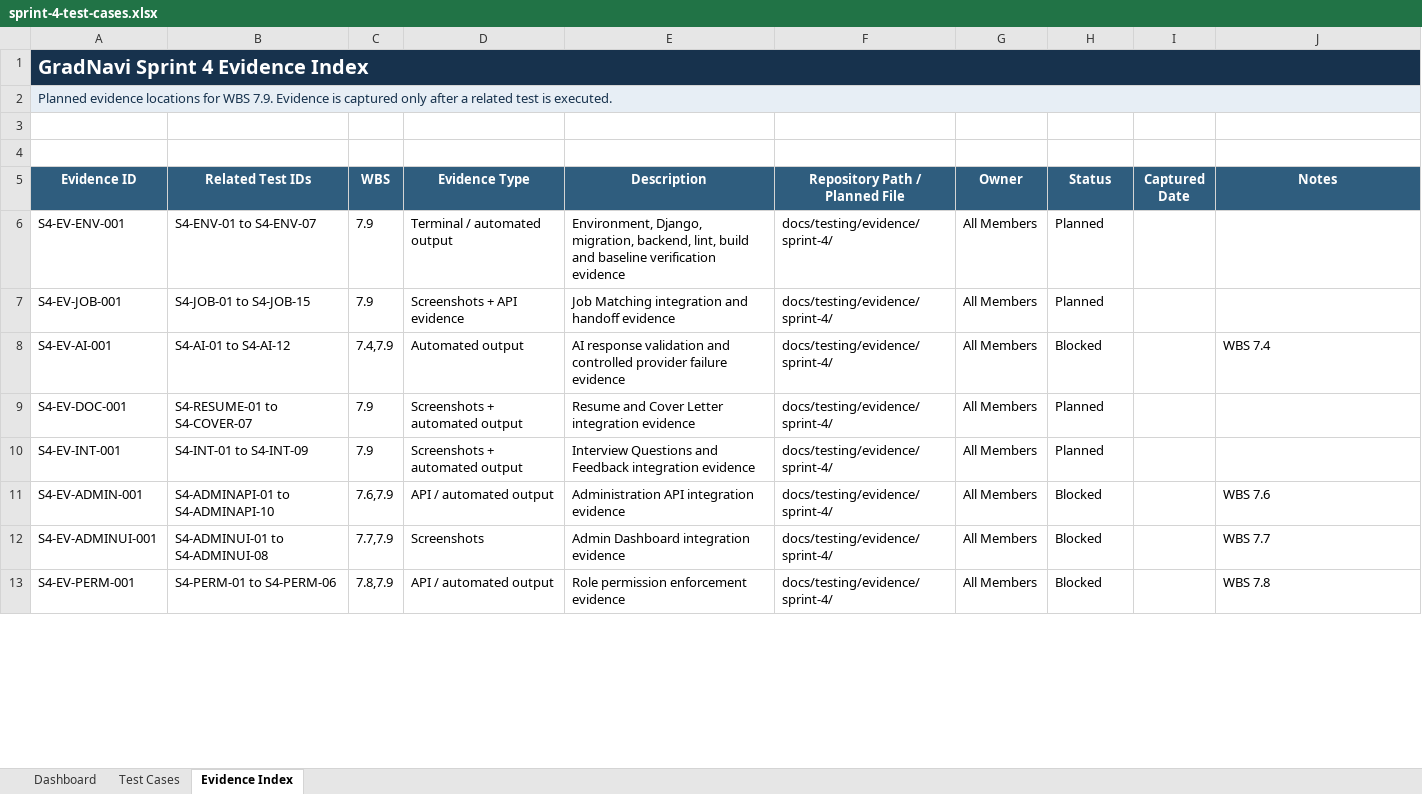
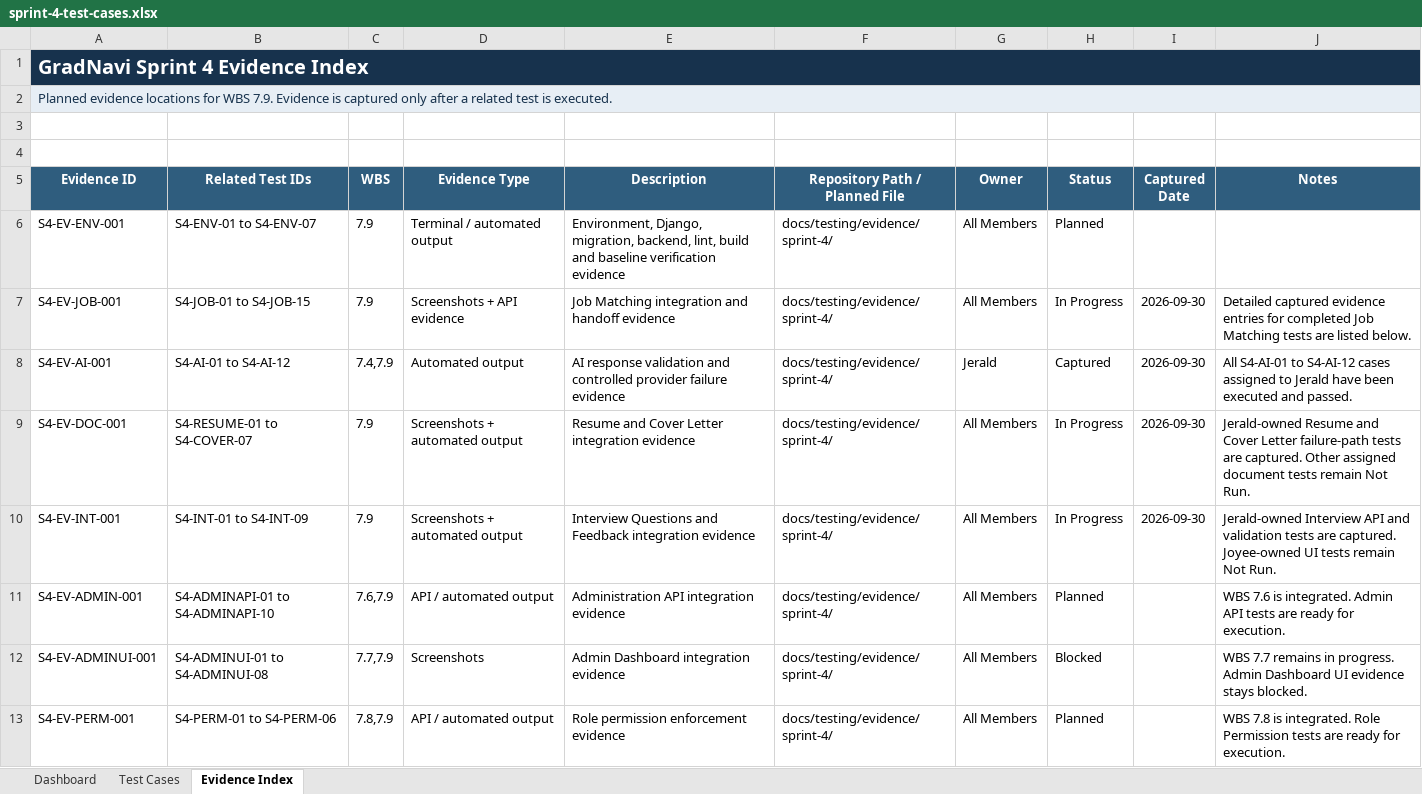
Before and after one commit to JeraldBucud/GradNavi, an Excel workbook: docs/testing/sprint-4-test-cases.xlsx, sheet Evidence Index, drawn as a sheet; only a part is shown; values as stored, in another font and other column widths than the file's, no borders; table styles not drawn; the diff covers the shown part only; the diff names each change by its address in the sheet, - before the commit and + after, or states it on an @@ line.

Commit message:
test: add Sprint 4 WIP execution evidence

```diff
--- a/docs/testing/sprint-4-test-cases.xlsx (sheet Evidence Index)
+++ b/docs/testing/sprint-4-test-cases.xlsx (sheet Evidence Index)
-H7 (Status): Planned
+H7 (Status): In Progress
-I7:I10 (Captured Date): (empty)
+I7:I10 (Captured Date): 2026-09-30
-J7 (Notes): (empty)
+J7 (Notes): Detailed captured evidence entries for completed Job Matching tests are listed below.
-G8 (Owner): All Members
+G8 (Owner): Jerald
-H8 (Status): Blocked
+H8 (Status): Captured
-J8 (Notes): WBS 7.4
+J8 (Notes): All S4-AI-01 to S4-AI-12 cases assigned to Jerald have been executed and passed.
-H9:H10 (Status): Planned
+H9:H10 (Status): In Progress
-J9 (Notes): (empty)
+J9 (Notes): Jerald-owned Resume and Cover Letter failure-path tests are captured. Other assigned document tests remain Not Run.
-J10 (Notes): (empty)
+J10 (Notes): Jerald-owned Interview API and validation tests are captured. Joyee-owned UI tests remain Not Run.
-H11 (Status): Blocked
+H11 (Status): Planned
-J11 (Notes): WBS 7.6
+J11 (Notes): WBS 7.6 is integrated. Admin API tests are ready for execution.
-J12 (Notes): WBS 7.7
+J12 (Notes): WBS 7.7 remains in progress. Admin Dashboard UI evidence stays blocked.
-H13 (Status): Blocked
+H13 (Status): Planned
-J13 (Notes): WBS 7.8
+J13 (Notes): WBS 7.8 is integrated. Role Permission tests are ready for execution.
```
Also changed, not shown: 40 added rows and 3 edited cells elsewhere in this sheet, sheet Test Cases, sheet Dashboard, formulas that keep their value, charts or pictures, 51 other files.
